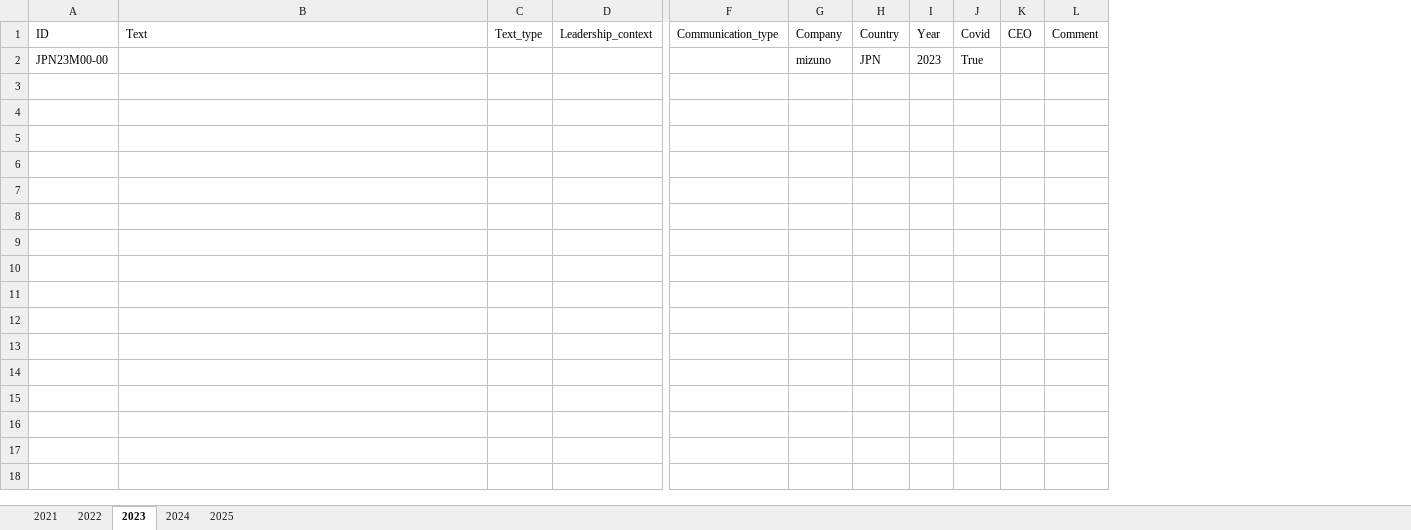
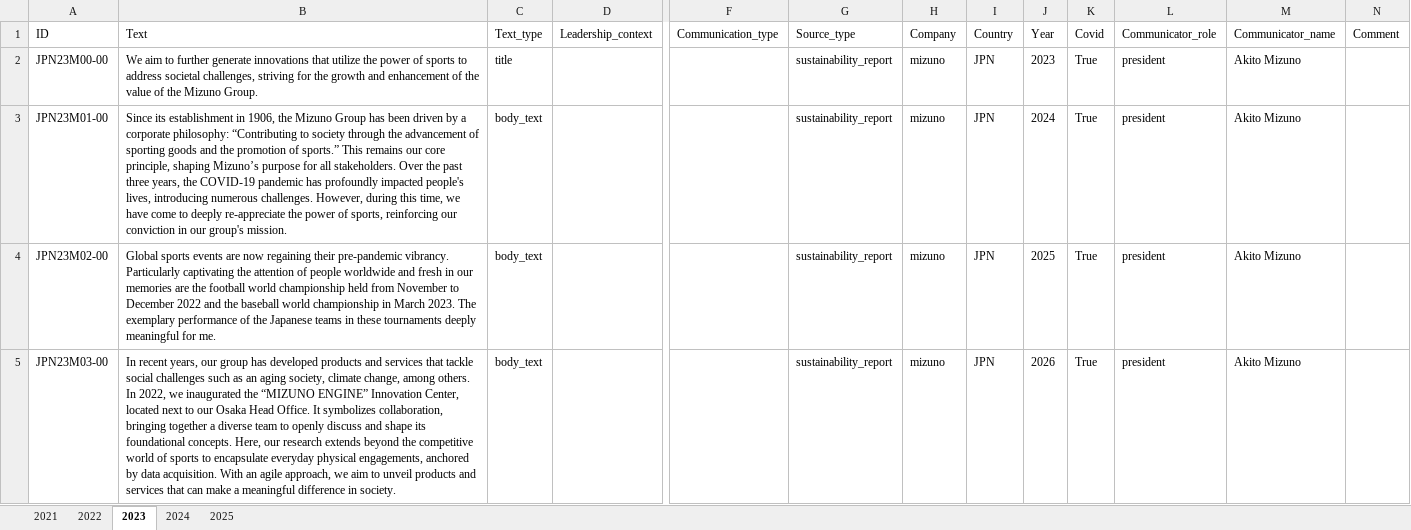
Before and after one commit to sawiDR/CEOCommunication, an Excel workbook: data/input/mizuno.xlsx, sheet 2023, drawn as a sheet; only a part is shown, gaps mark what is left out; values as stored, in another font and other column widths than the file's, no borders; table styles not drawn; removed rows and columns are numbered as before the commit, all else as after; rows hold the shown columns only; the diff covers the shown part only; the diff names each change by its address in the sheet, - before the commit and + after, or states it on an @@ line.

Commit message:
update mizuno dataset

```diff
--- a/data/input/mizuno.xlsx (sheet 2023)
+++ b/data/input/mizuno.xlsx (sheet 2023)
+column G (Source_type), row 2: sustainability_report
-column K (CEO), empty
+column L (Communicator_role), row 2: president
+column M (Communicator_name), row 2: Akito Mizuno
-B2 (Text): (empty)
+B2 (Text): We aim to further generate innovations that utilize the power of sports to address societal challenges, striving for the growth and enhancement of the value of the Mizuno Group.
-C2 (Text_type): (empty)
+C2 (Text_type): title
+row 3: JPN23M01-00 | Since its establishment in 1906, the Mizuno Group has been driven by a corporate philosophy: “Contributing to society through the advancement of sporting goods and the promotion of sports.” This remains our core principle, shaping Mizuno’s purpose for all stakeholders. Over the past three years, the COVID-19 pandemic has profoundly impacted people's lives, introducing numerous challenges. However, during this time, we have come to deeply re-appreciate the power of sports, reinforcing our conviction in our group's mission. | body_text |  |  | sustainability_report | mizuno | JPN | 2024 | True | president | Akito Mizuno
+row 4: JPN23M02-00 | Global sports events are now regaining their pre-pandemic vibrancy. Particularly captivating the attention of people worldwide and fresh in our memories are the football world championship held from November to December 2022 and the baseball world championship in March 2023. The exemplary performance of the Japanese teams in these tournaments deeply meaningful for me. | body_text |  |  | sustainability_report | mizuno | JPN | 2025 | True | president | Akito Mizuno
+row 5: JPN23M03-00 | In recent years, our group has developed products and services that tackle social challenges such as an aging society, climate change, among others. In 2022, we inaugurated the “MIZUNO ENGINE” Innovation Center, located next to our Osaka Head Office. It symbolizes collaboration, bringing together a diverse team to openly discuss and shape its foundational concepts. Here, our research extends beyond the competitive world of sports to encapsulate everyday physical engagements, anchored by data acquisition. With an agile approach, we aim to unveil products and services that can make a meaningful difference in society. | body_text |  |  | sustainability_report | mizuno | JPN | 2026 | True | president | Akito Mizuno
```
Also changed, not shown: 4 added rows elsewhere in this sheet, sheet 2022, sheet 2024, sheet 2025, sheet 2021, 1 other file.
